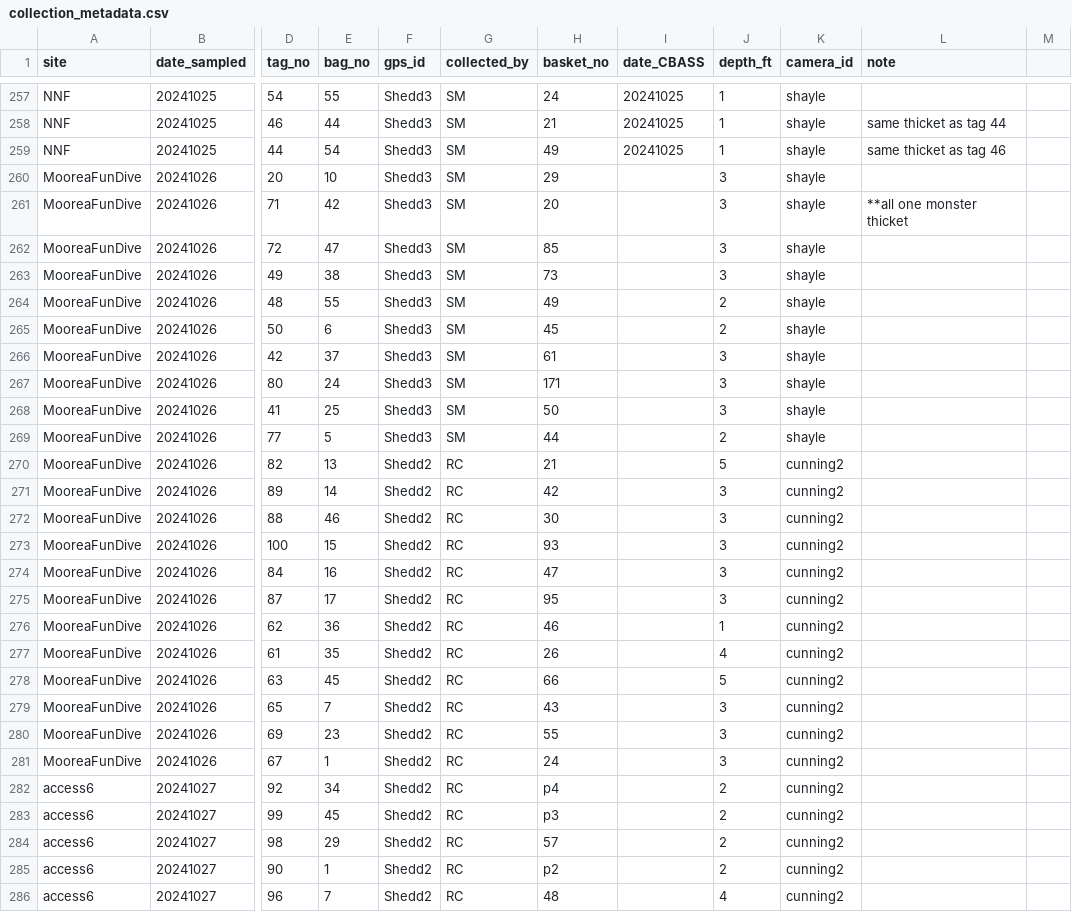
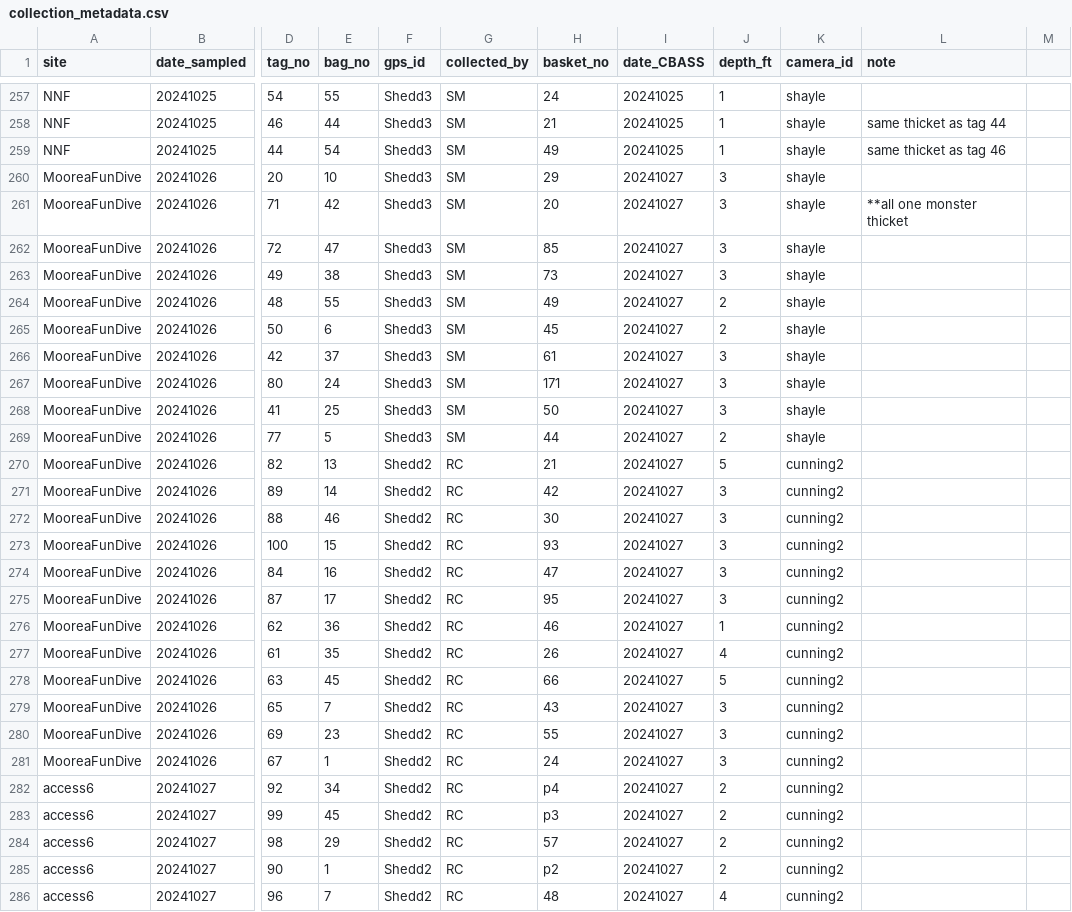
Before and after one commit to jrcunning/pulchritude, a CSV file: data/collection_metadata.csv, drawn as a sheet; only a part is shown, gaps mark what is left out; the diff covers the shown part only; the diff names each change by its address in the sheet, - before the commit and + after, or states it on an @@ line.

Commit message:
update SM 10/27 pm collection basket nos

```diff
--- a/data/collection_metadata.csv
+++ b/data/collection_metadata.csv
-I260:I286 (date_CBASS): (empty)
+I260:I286 (date_CBASS): 20241027
```
Also changed, not shown: 52 edited cells elsewhere in this file.
